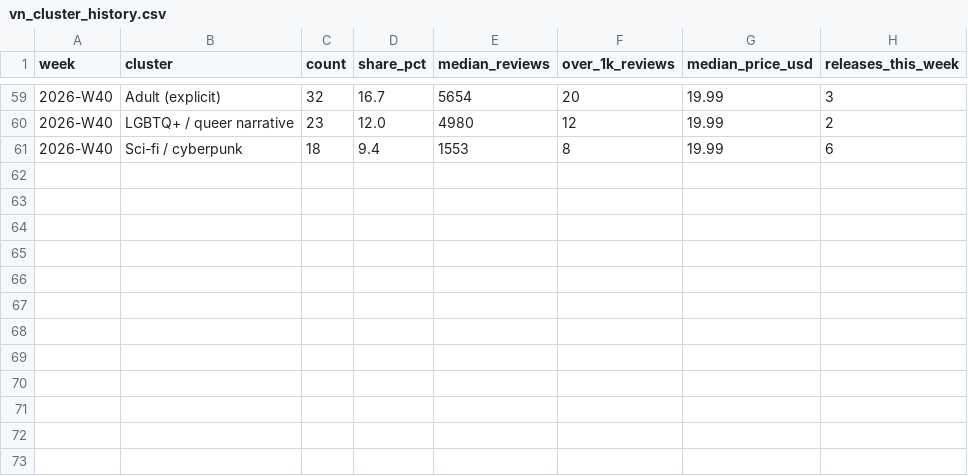
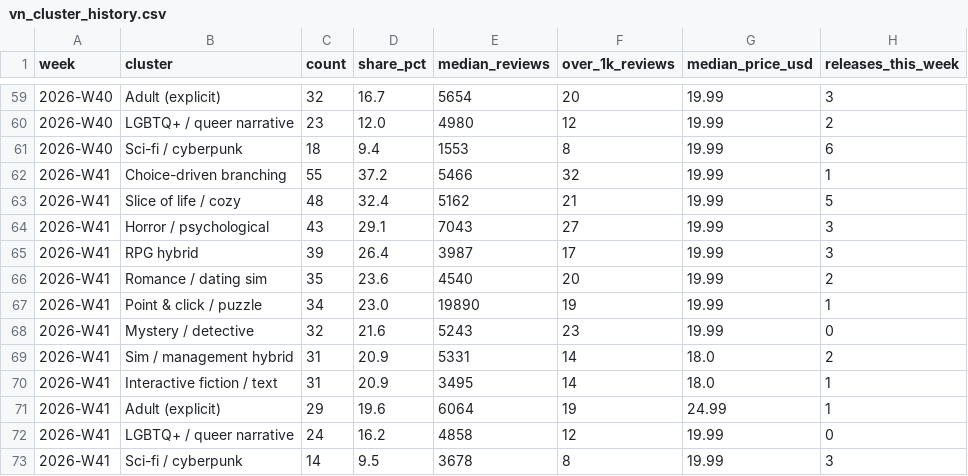
Before and after one commit to Quintussmit2020/game-trends, a CSV file: data/vn_cluster_history.csv, drawn as a sheet; only a part is shown, gaps mark what is left out; the diff names each change by its address in the sheet, - before the commit and + after, or states it on an @@ line.

Commit message:
Week 2026-W41 snapshot and report

```diff
--- a/data/vn_cluster_history.csv
+++ b/data/vn_cluster_history.csv
+row 62: 2026-W41 | Choice-driven branching | 55 | 37.2 | 5466 | 32 | 19.99 | 1
+row 63: 2026-W41 | Slice of life / cozy | 48 | 32.4 | 5162 | 21 | 19.99 | 5
+row 64: 2026-W41 | Horror / psychological | 43 | 29.1 | 7043 | 27 | 19.99 | 3
+row 65: 2026-W41 | RPG hybrid | 39 | 26.4 | 3987 | 17 | 19.99 | 3
+row 66: 2026-W41 | Romance / dating sim | 35 | 23.6 | 4540 | 20 | 19.99 | 2
+row 67: 2026-W41 | Point & click / puzzle | 34 | 23.0 | 19890 | 19 | 19.99 | 1
+row 68: 2026-W41 | Mystery / detective | 32 | 21.6 | 5243 | 23 | 19.99 | 0
+row 69: 2026-W41 | Sim / management hybrid | 31 | 20.9 | 5331 | 14 | 18.0 | 2
+row 70: 2026-W41 | Interactive fiction / text | 31 | 20.9 | 3495 | 14 | 18.0 | 1
+row 71: 2026-W41 | Adult (explicit) | 29 | 19.6 | 6064 | 19 | 24.99 | 1
+row 72: 2026-W41 | LGBTQ+ / queer narrative | 24 | 16.2 | 4858 | 12 | 19.99 | 0
+row 73: 2026-W41 | Sci-fi / cyberpunk | 14 | 9.5 | 3678 | 8 | 19.99 | 3
```
Also changed, not shown: data/tag_momentum_history.csv, data/weekly_summary_history.csv.
